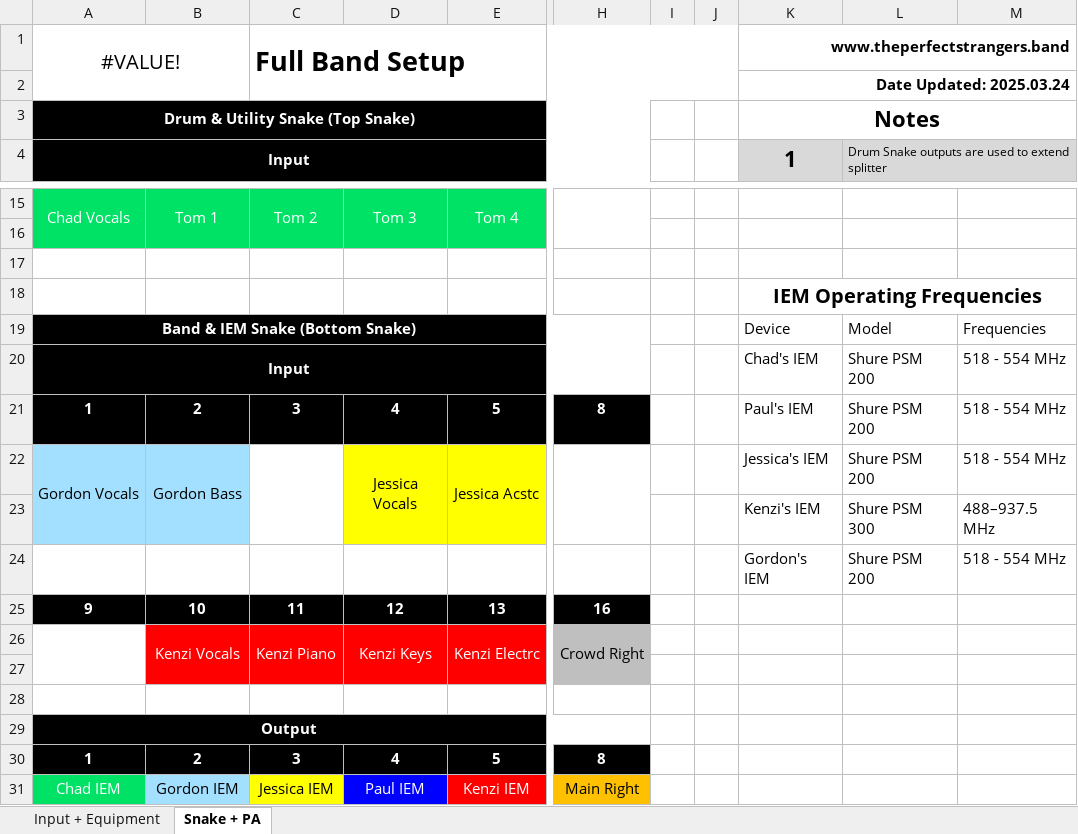
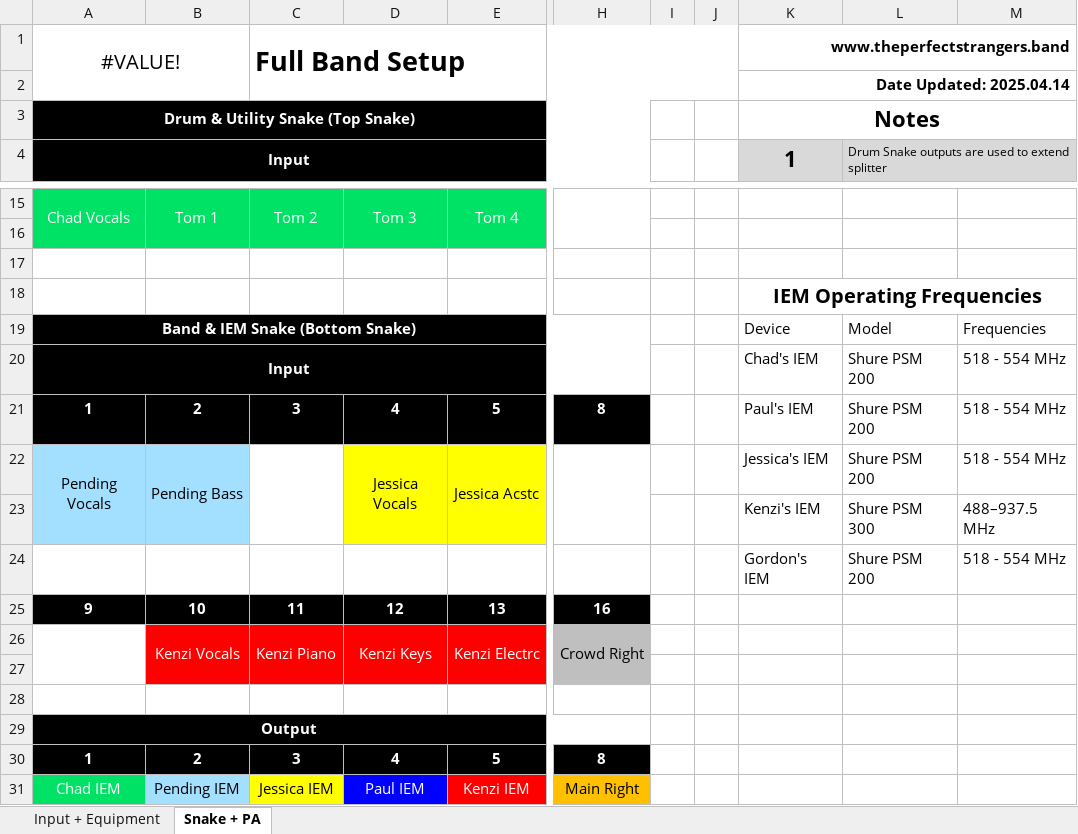
Before and after one commit to ThePerfectStrangers/TechnicalDocumentation, an Excel workbook: Input List/Full Band/Input List.xlsx, sheet Snake + PA, drawn as a sheet; only a part is shown, gaps mark what is left out; values as stored, in another font and other column widths than the file's, no borders; table styles not drawn; the diff names each change by its address in the sheet, - before the commit and + after, or states it on an @@ line.

Commit message:
Updated spreadsheets

```diff
--- a/Input List/Full Band/Input List.xlsx (sheet Snake + PA)
+++ b/Input List/Full Band/Input List.xlsx (sheet Snake + PA)
-K2: Date Updated: 2025.03.24
+K2: Date Updated: 2025.04.14
-A22: Gordon Vocals
+A22: Pending Vocals
-B22: Gordon Bass
+B22: Pending Bass
-B31: Gordon IEM
+B31: Pending IEM
```
Also changed, not shown: sheet Input + Equipment, Assets/BandColorConvention/BandColorConvention.xlsx, Input List/Acoustic/Input List.xlsx, 2 other files.
